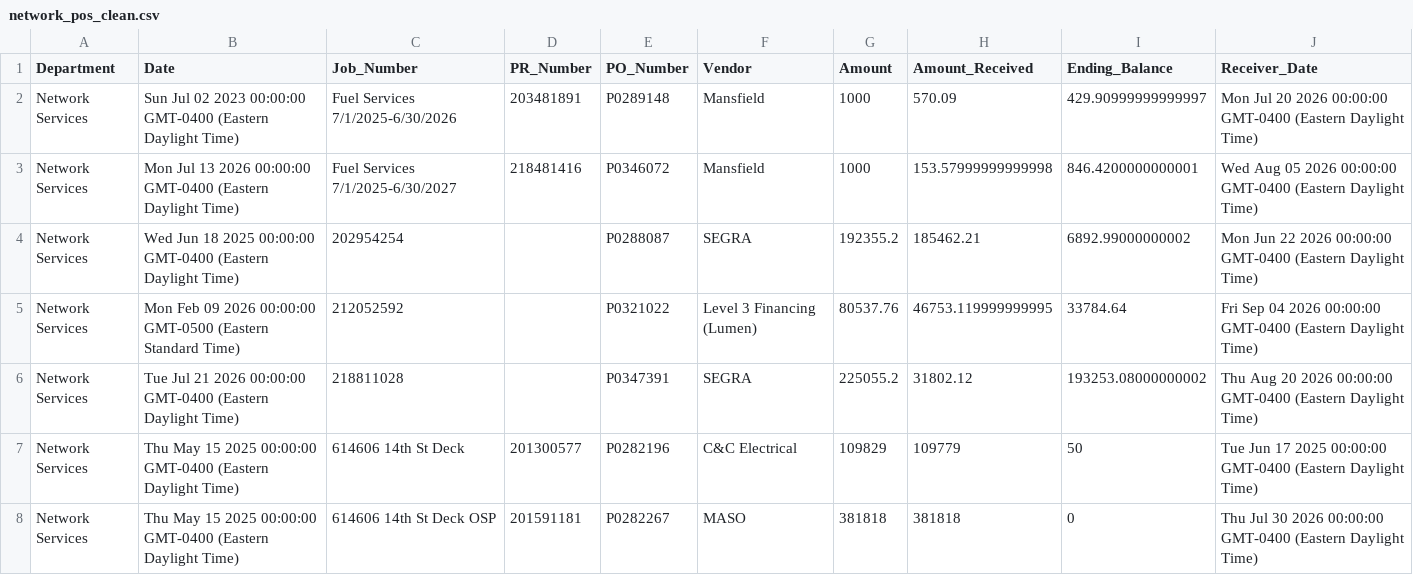
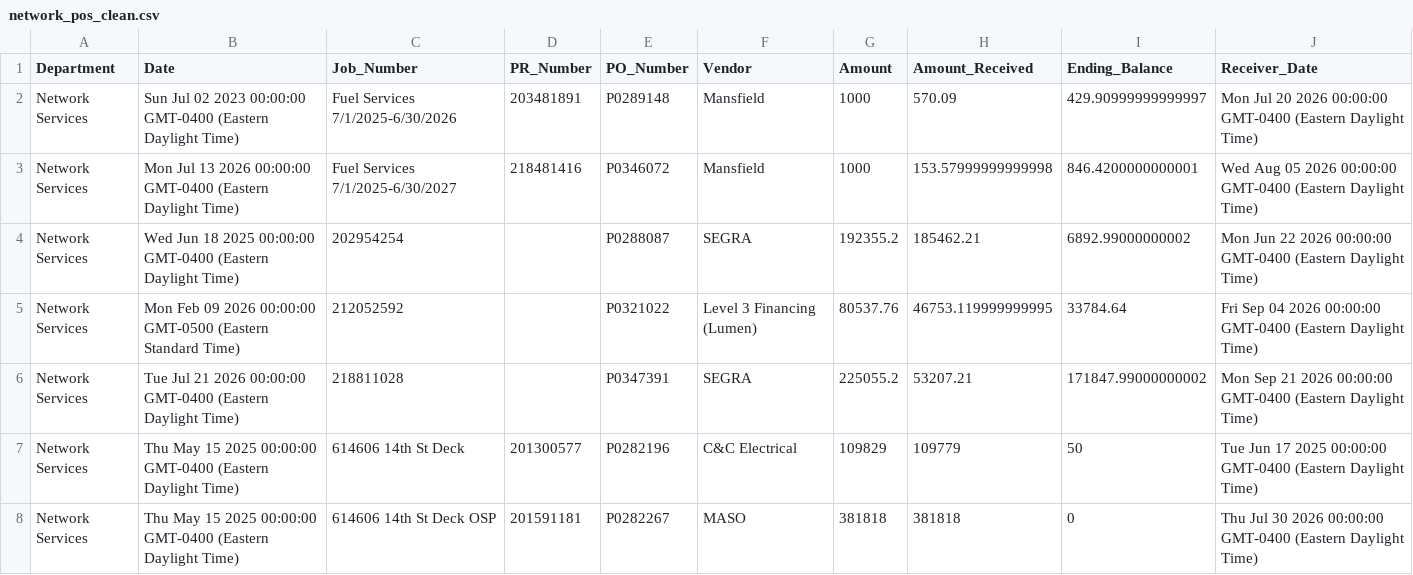
Before and after one commit to Tejesh18/vcu-finance-dashboard, a CSV file: data/network_pos_clean.csv, drawn as a sheet; only a part is shown.

Commit message:
Automated data refresh: network_pos_clean.csv

```diff
--- a/data/network_pos_clean.csv
+++ b/data/network_pos_clean.csv
@@ -5,3 +5,3 @@ Network Services,Wed Jun 18 2025 00:00:00 GMT-0400 (Eastern Daylight Time),20295
 Network Services,Mon Feb 09 2026 00:00:00 GMT-0500 (Eastern Standard Time),212052592,,P0321022,Level 3 Financing (Lumen),80537.76,46753.119999999995,33784.64,Fri Sep 04 2026 00:00:00 GMT-0400 (Eastern Daylight Time)
-Network Services,Tue Jul 21 2026 00:00:00 GMT-0400 (Eastern Daylight Time),218811028,,P0347391,SEGRA,225055.2,31802.12,193253.08000000002,Thu Aug 20 2026 00:00:00 GMT-0400 (Eastern Daylight Time)
+Network Services,Tue Jul 21 2026 00:00:00 GMT-0400 (Eastern Daylight Time),218811028,,P0347391,SEGRA,225055.2,53207.21,171847.99000000002,Mon Sep 21 2026 00:00:00 GMT-0400 (Eastern Daylight Time)
 Network Services,Thu May 15 2025 00:00:00 GMT-0400 (Eastern Daylight Time),614606 14th St Deck,201300577,P0282196,C&C Electrical,109829,109779,50,Tue Jun 17 2025 00:00:00 GMT-0400 (Eastern Daylight Time)
```
